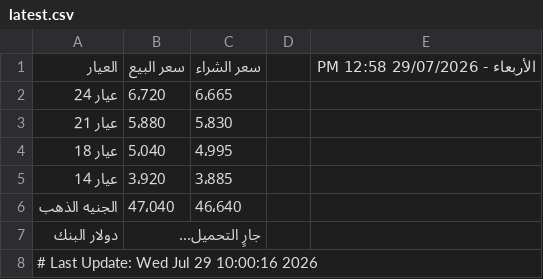
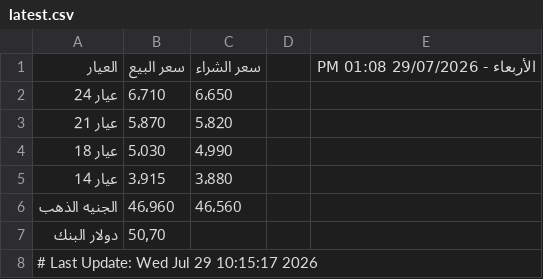
Before and after one commit to abodaapp-hash/sheet-fetcher, a CSV file: data/latest.csv, drawn as a sheet.

```diff
--- a/data/latest.csv
+++ b/data/latest.csv
@@ -1,8 +1,8 @@
-العيار,سعر البيع,سعر الشراء,,الأربعاء - 29/07/2026 12:58 PM
-عيار 24,6٬720,6٬665,,
-عيار 21,5٬880,5٬830,,
-عيار 18,5٬040,4٬995,,
-عيار 14,3٬920,3٬885,,
-الجنيه الذهب,47٬040,46٬640,,
-دولار البنك,جارٍ التحميل...,,,
-# Last Update: Wed Jul 29 10:00:16 2026
+العيار,سعر البيع,سعر الشراء,,الأربعاء - 29/07/2026 01:08 PM
+عيار 24,6٬710,6٬650,,
+عيار 21,5٬870,5٬820,,
+عيار 18,5٬030,4٬990,,
+عيار 14,3٬915,3٬880,,
+الجنيه الذهب,46٬960,46٬560,,
+دولار البنك,50٫70,,,
+# Last Update: Wed Jul 29 10:15:17 2026
```
